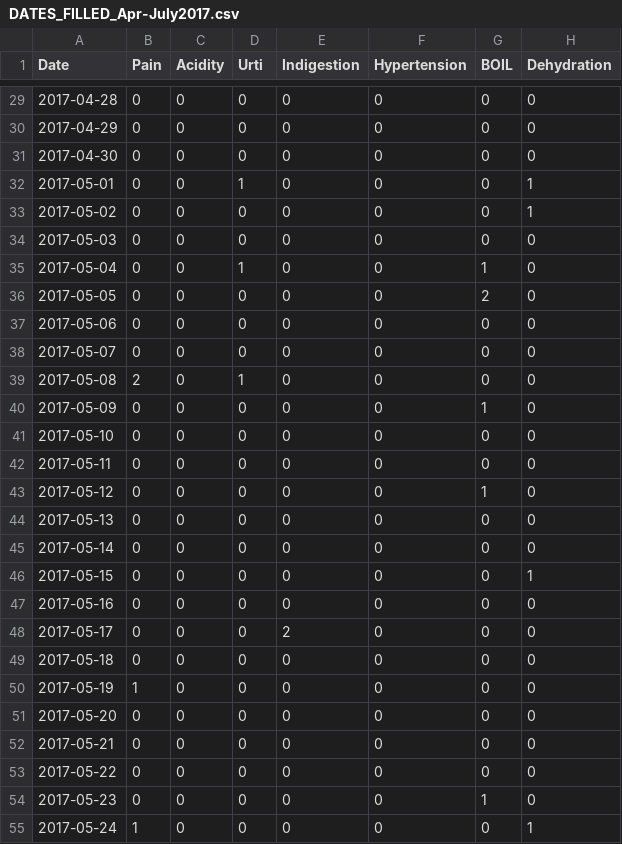
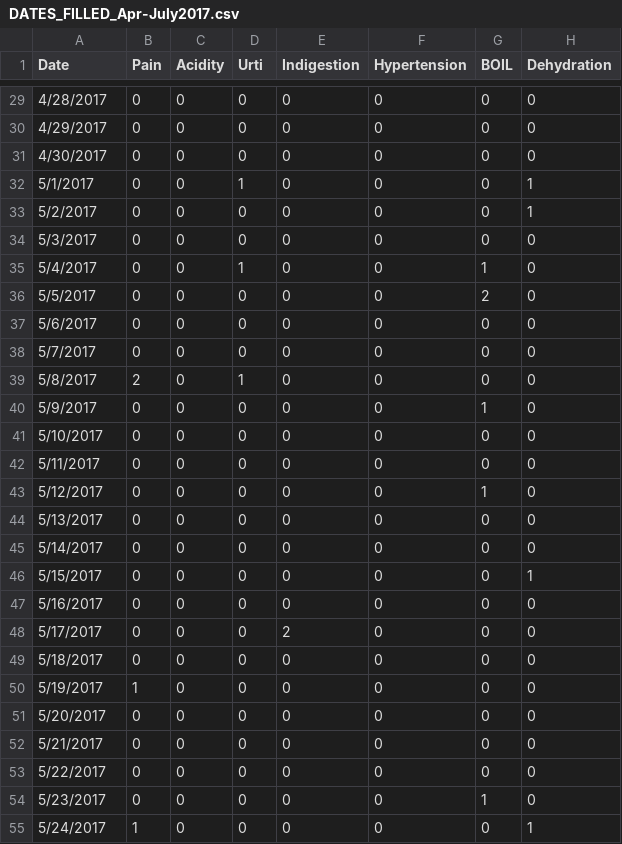
Before and after one commit to manjitborah2710/HealthCenterForecasting, a CSV file: DATES_FILLED_Apr-July2017.csv, drawn as a sheet; only a part is shown, gaps mark what is left out; the diff covers the shown part only; the diff names each change by its address in the sheet, - before the commit and + after, or states it on an @@ line.

```diff
--- a/DATES_FILLED_Apr-July2017.csv
+++ b/DATES_FILLED_Apr-July2017.csv
-A29 (Date): 2017-04-28
+A29 (Date): 4/28/2017
-A30 (Date): 2017-04-29
+A30 (Date): 4/29/2017
-A31 (Date): 2017-04-30
+A31 (Date): 4/30/2017
-A32 (Date): 2017-05-01
+A32 (Date): 5/1/2017
-A33 (Date): 2017-05-02
+A33 (Date): 5/2/2017
-A34 (Date): 2017-05-03
+A34 (Date): 5/3/2017
-A35 (Date): 2017-05-04
+A35 (Date): 5/4/2017
-A36 (Date): 2017-05-05
+A36 (Date): 5/5/2017
-A37 (Date): 2017-05-06
+A37 (Date): 5/6/2017
-A38 (Date): 2017-05-07
+A38 (Date): 5/7/2017
-A39 (Date): 2017-05-08
+A39 (Date): 5/8/2017
-A40 (Date): 2017-05-09
+A40 (Date): 5/9/2017
-A41 (Date): 2017-05-10
+A41 (Date): 5/10/2017
-A42 (Date): 2017-05-11
+A42 (Date): 5/11/2017
-A43 (Date): 2017-05-12
+A43 (Date): 5/12/2017
-A44 (Date): 2017-05-13
+A44 (Date): 5/13/2017
-A45 (Date): 2017-05-14
+A45 (Date): 5/14/2017
-A46 (Date): 2017-05-15
+A46 (Date): 5/15/2017
-A47 (Date): 2017-05-16
+A47 (Date): 5/16/2017
-A48 (Date): 2017-05-17
+A48 (Date): 5/17/2017
-A49 (Date): 2017-05-18
+A49 (Date): 5/18/2017
-A50 (Date): 2017-05-19
+A50 (Date): 5/19/2017
-A51 (Date): 2017-05-20
+A51 (Date): 5/20/2017
-A52 (Date): 2017-05-21
+A52 (Date): 5/21/2017
-A53 (Date): 2017-05-22
+A53 (Date): 5/22/2017
-A54 (Date): 2017-05-23
+A54 (Date): 5/23/2017
-A55 (Date): 2017-05-24
+A55 (Date): 5/24/2017
```
Also changed, not shown: 95 edited cells elsewhere in this file, 4 other files.
